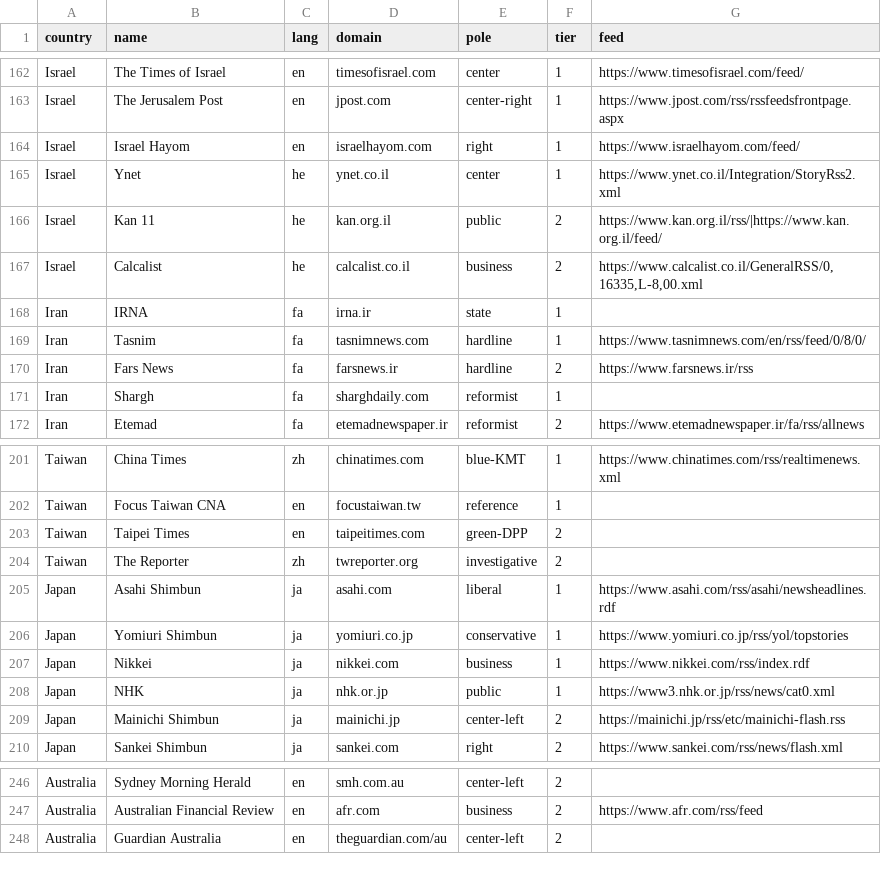
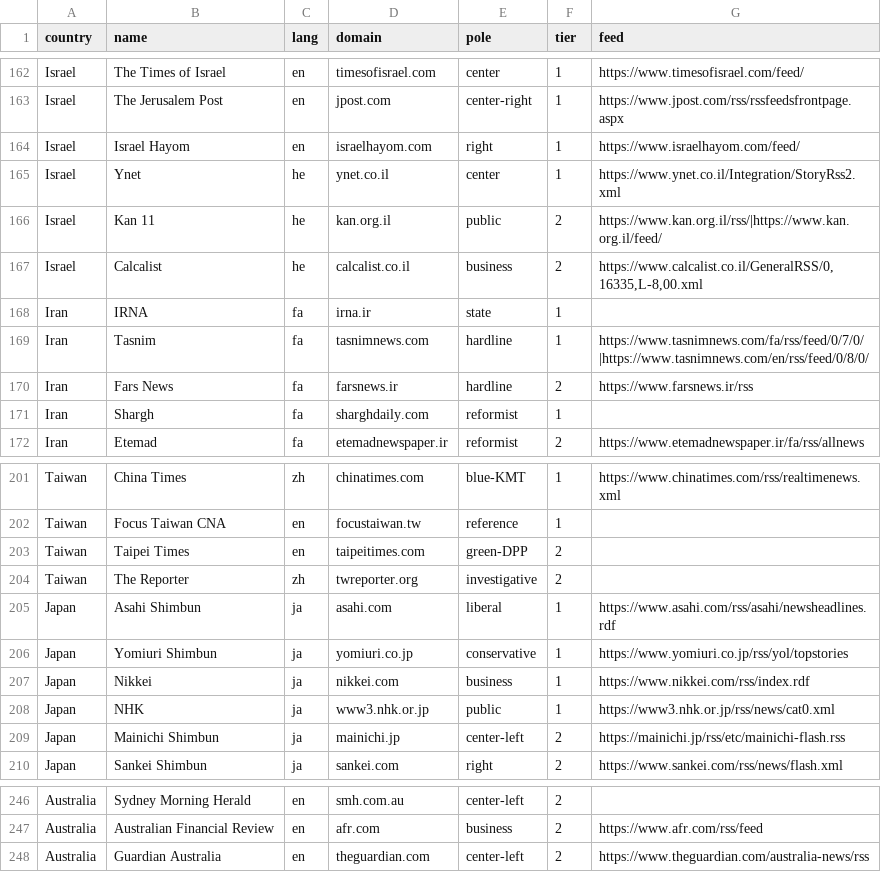
Before and after one commit to upthewalls5/news-brief, a CSV file: sources.csv, drawn as a sheet; only a part is shown, gaps mark what is left out.

Commit message:
Add files via upload

```diff
--- a/sources.csv
+++ b/sources.csv
@@ -168,3 +168,3 @@ Israel,Calcalist,he,calcalist.co.il,business,2,"https://www.calcalist.co.il/Gene
 Iran,IRNA,fa,irna.ir,state,1,
-Iran,Tasnim,fa,tasnimnews.com,hardline,1,https://www.tasnimnews.com/en/rss/feed/0/8/0/
+Iran,Tasnim,fa,tasnimnews.com,hardline,1,https://www.tasnimnews.com/fa/rss/feed/0/7/0/|https://www.tasnimnews.com/en/rss/feed/0/8/0/
 Iran,Fars News,fa,farsnews.ir,hardline,2,https://www.farsnews.ir/rss
@@ -207,3 +207,3 @@ Japan,Yomiuri Shimbun,ja,yomiuri.co.jp,conservative,1,https://www.yomiuri.co.jp/
 Japan,Nikkei,ja,nikkei.com,business,1,https://www.nikkei.com/rss/index.rdf
-Japan,NHK,ja,nhk.or.jp,public,1,https://www3.nhk.or.jp/rss/news/cat0.xml
+Japan,NHK,ja,www3.nhk.or.jp,public,1,https://www3.nhk.or.jp/rss/news/cat0.xml
 Japan,Mainichi Shimbun,ja,mainichi.jp,center-left,2,https://mainichi.jp/rss/etc/mainichi-flash.rss
@@ -247,2 +247,2 @@ Australia,Sydney Morning Herald,en,smh.com.au,center-left,2,
 Australia,Australian Financial Review,en,afr.com,business,2,https://www.afr.com/rss/feed
-Australia,Guardian Australia,en,theguardian.com/au,center-left,2,
+Australia,Guardian Australia,en,theguardian.com,center-left,2,https://www.theguardian.com/australia-news/rss
```
